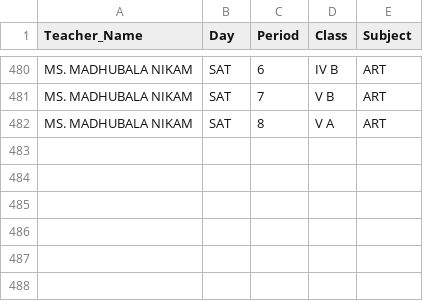
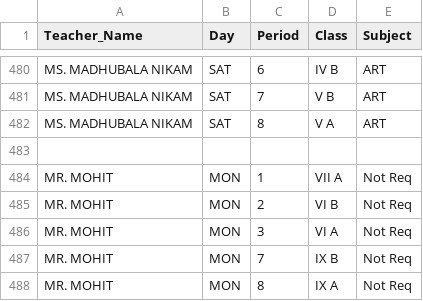
Before and after one commit to gov-tripathi/kv-react, a CSV file: public/timetable_master.csv, drawn as a sheet; only a part is shown, gaps mark what is left out.

```diff
--- a/public/timetable_master.csv
+++ b/public/timetable_master.csv
@@ -482 +482,7 @@ MS. MADHUBALA NIKAM,SAT,7,V B,ART
 MS. MADHUBALA NIKAM,SAT,8,V A,ART
+
+MR. MOHIT,MON,1,VII A,Not Req
+MR. MOHIT,MON,2,VI B,Not Req
+MR. MOHIT,MON,3,VI A,Not Req
+MR. MOHIT,MON,7,IX B,Not Req
+MR. MOHIT,MON,8,IX A,Not Req
```
